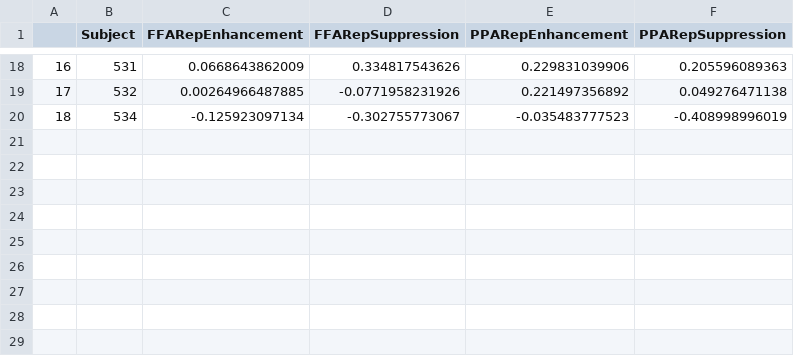
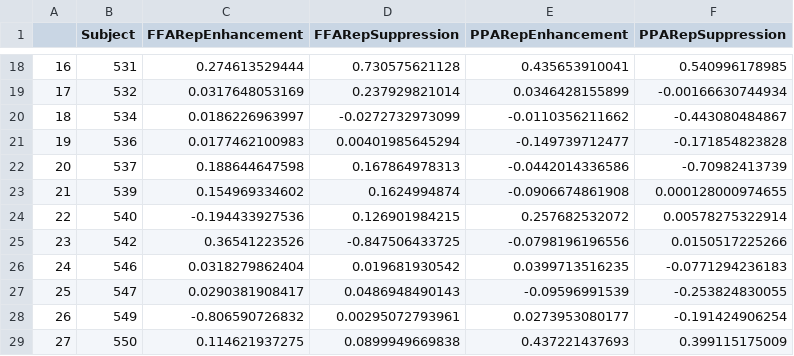
Before and after one commit to kaihwang/TDSigEI, a CSV file: Data/SpatialCorr_df.csv, drawn as a sheet; only a part is shown, gaps mark what is left out; the diff covers the shown part only.

```diff
--- a/Data/SpatialCorr_df.csv
+++ b/Data/SpatialCorr_df.csv
@@ -18,3 +18,12 @@
-16,531,0.0668643862009,0.334817543626,0.229831039906,0.205596089363
-17,532,0.00264966487885,-0.0771958231926,0.221497356892,0.049276471138
-18,534,-0.125923097134,-0.302755773067,-0.035483777523,-0.408998996019
+16,531,0.274613529444,0.730575621128,0.435653910041,0.540996178985
+17,532,0.0317648053169,0.237929821014,0.0346428155899,-0.00166630744934
+18,534,0.0186226963997,-0.0272732973099,-0.0110356211662,-0.443080484867
+19,536,0.0177462100983,0.00401985645294,-0.149739712477,-0.171854823828
+20,537,0.188644647598,0.167864978313,-0.0442014336586,-0.70982413739
+21,539,0.154969334602,0.1624994874,-0.0906674861908,0.000128000974655
+22,540,-0.194433927536,0.126901984215,0.257682532072,0.00578275322914
+23,542,0.36541223526,-0.847506433725,-0.0798196196556,0.0150517225266
+24,546,0.0318279862404,0.019681930542,0.0399713516235,-0.0771294236183
+25,547,0.0290381908417,0.0486948490143,-0.09596991539,-0.253824830055
+26,549,-0.806590726832,0.00295072793961,0.0273953080177,-0.191424906254
+27,550,0.114621937275,0.0899949669838,0.437221437693,0.399115175009
```
Also changed, not shown: 64 edited cells elsewhere in this file, Data/FIR_df.csv, 9 other files.
